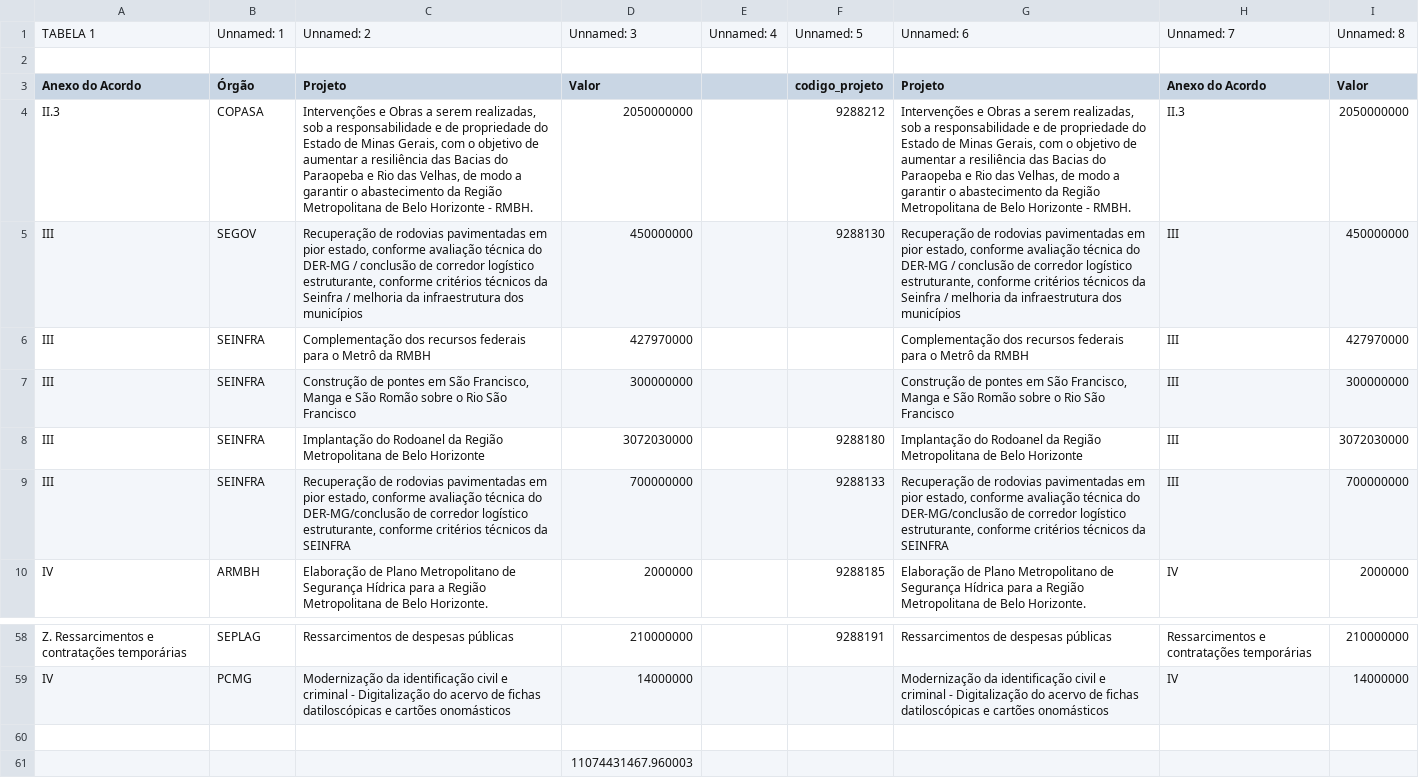
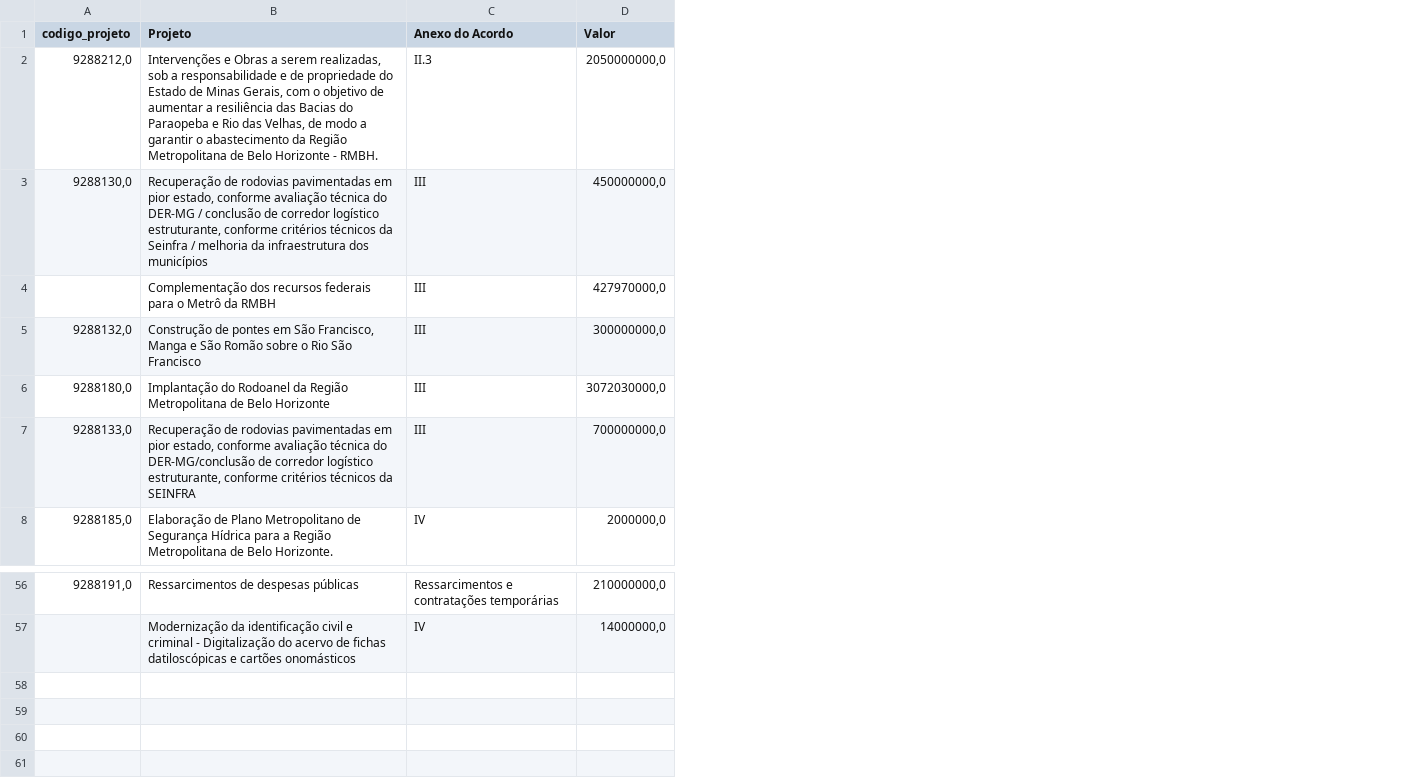
Before and after one commit to transparencia-mg/acordo-judicial-reparacao-vale-projetos, a CSV file: data/projetos_acordo_judicial_reparacao_vale.csv, drawn as a sheet; only a part is shown, gaps mark what is left out; removed rows and columns are numbered as before the commit, all else as after; the diff names each change by its address in the sheet, - before the commit and + after, or states it on an @@ line.

```diff
--- a/data/projetos_acordo_judicial_reparacao_vale.csv
+++ b/data/projetos_acordo_judicial_reparacao_vale.csv
-column A (Anexo do Acordo), rows 4-10: II.3 | III | III | III | III | III | IV; rows 58-59: Z. Ressarcimentos e contratações temporárias | IV
-column B (Órgão), rows 4-10: COPASA | SEGOV | SEINFRA | SEINFRA | SEINFRA | SEINFRA | ARMBH; rows 58-59: SEPLAG | PCMG
-column C (Projeto), rows 4-10: Intervenções e Obras a serem realizadas, sob a responsabilidade e de propriedade do Estado de Minas Gerais, com o objetivo de aumentar a resiliência das Bacias do Paraopeba e Rio das Velhas, de modo a garantir o abastecimento da Região Metropolitana de Belo Horizonte - RMBH. | Recuperação de rodovias pavimentadas em pior estado, conforme avaliação técnica do DER-MG / conclusão de corredor logístico estruturante, conforme critérios técnicos da Seinfra / melhoria da infraestrutura dos municípios | Complementação dos recursos federais para o Metrô da RMBH | Construção de pontes em São Francisco, Manga e São Romão sobre o Rio São Francisco | Implantação do Rodoanel da Região Metropolitana de Belo Horizonte | Recuperação de rodovias pavimentadas em pior estado, conforme avaliação técnica do DER-MG/conclusão de corredor logístico estruturante, conforme critérios técnicos da SEINFRA | Elaboração de Plano Metropolitano de Segurança Hídrica para a Região Metropolitana de Belo Horizonte.; rows 58-59: Ressarcimentos de despesas públicas | Modernização da identificação civil e criminal - Digitalização do acervo de fichas datiloscópicas e cartões onomásticos
-column D (Valor), rows 4-10: 2050000000 | 450000000 | 427970000 | 300000000 | 3072030000 | 700000000 | 2000000; rows 58-59: 210000000 | 14000000
-column E, empty
-column F (codigo_projeto), rows 4-10: 9288212 | 9288130 |  |  | 9288180 | 9288133 | 9288185; row 58: 9288191
+column A (codigo_projeto), rows 2-8: 9288212,0 | 9288130,0 |  | 9288132,0 | 9288180,0 | 9288133,0 | 9288185,0; row 56: 9288191,0
-column I (Valor), rows 4-10: 2050000000 | 450000000 | 427970000 | 300000000 | 3072030000 | 700000000 | 2000000; rows 58-59: 210000000 | 14000000
+column D (Valor), rows 2-8: 2050000000,0 | 450000000,0 | 427970000,0 | 300000000,0 | 3072030000,0 | 700000000,0 | 2000000,0; rows 56-57: 210000000,0 | 14000000,0
-row 1: TABELA 1 | Unnamed: 1 | Unnamed: 2 | Unnamed: 3 | Unnamed: 4 | Unnamed: 5 | Unnamed: 6 | Unnamed: 7 | Unnamed: 8
-row 2: (empty)
-row 60: (empty)
-row 61:  |  |  | 11074431467.960003
```
